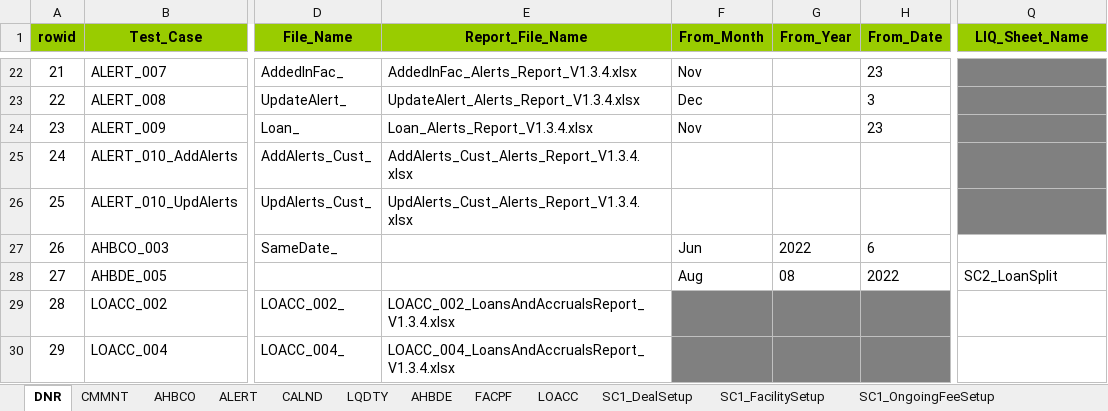
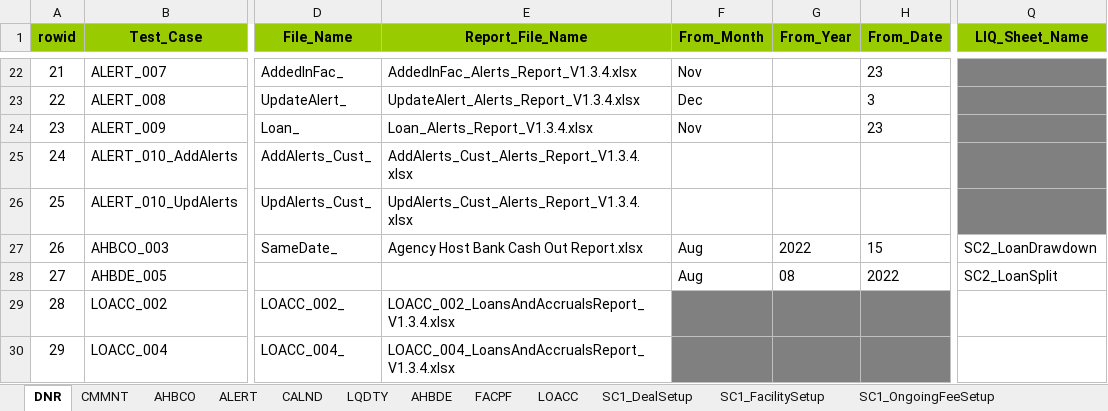
Before and after one commit to shirleenhong/automation-loan-application-cba, an Excel workbook: DataSet/Integration_DataSet/Extracts/DNR/DNR_Dataset_AU.xlsx, sheet DNR, drawn as a sheet; only a part is shown, gaps mark what is left out; values as stored, in another font and other column widths than the file's, no borders; the diff names each change by its address in the sheet, - before the commit and + after, or states it on an @@ line.

```diff
--- a/DataSet/Integration_DataSet/Extracts/DNR/DNR_Dataset_AU.xlsx (sheet DNR)
+++ b/DataSet/Integration_DataSet/Extracts/DNR/DNR_Dataset_AU.xlsx (sheet DNR)
-E27 (Report_File_Name): (empty)
+E27 (Report_File_Name): Agency Host Bank Cash Out Report.xlsx
-F27 (From_Month): Jun
+F27 (From_Month): Aug
-H27 (From_Date): 6
+H27 (From_Date): 15
-Q27 (LIQ_Sheet_Name): (empty)
+Q27 (LIQ_Sheet_Name): SC2_LoanDrawdown
```
Also changed, not shown: sheet SC2_LoanDrawdown, sheet AHBCO.
